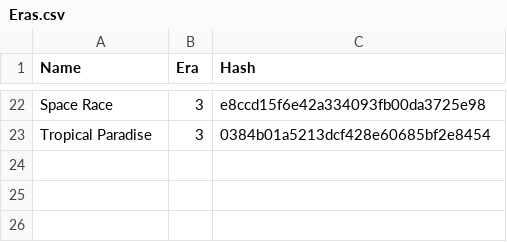
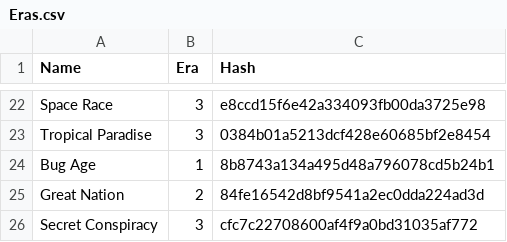
Before and after one commit to failsplat/Reus2Surveyor, a CSV file: Glossaries/Eras.csv, drawn as a sheet; only a part is shown, gaps mark what is left out; the diff names each change by its address in the sheet, - before the commit and + after, or states it on an @@ line.

```diff
--- a/Glossaries/Eras.csv
+++ b/Glossaries/Eras.csv
+row 24: Bug Age | 1 | 8b8743a134a495d48a796078cd5b24b1
+row 25: Great Nation | 2 | 84fe16542d8bf9541a2ec0dda224ad3d
+row 26: Secret Conspiracy | 3 | cfc7c22708600af4f9a0bd31035af772
```
Also changed, not shown: Glossaries/Biotica.csv, Glossaries/Luxuries.csv, 25 other files.
